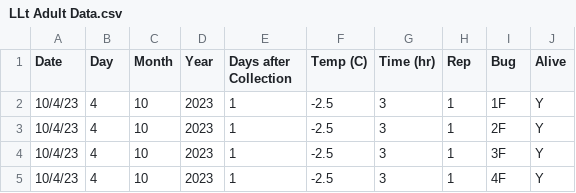
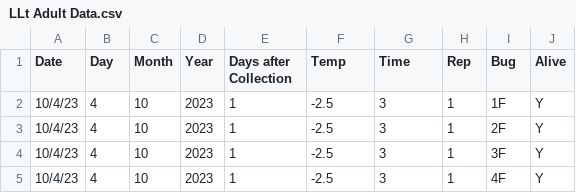
Before and after one commit to edeecher/Spotted-Lanternfly, a CSV file: LLt Adult Data.csv, drawn as a sheet; only a part is shown.

Commit message:
Add files via upload

```diff
--- a/LLt Adult Data.csv
+++ b/LLt Adult Data.csv
@@ -1,2 +1,2 @@
-Date,Day,Month,Year,Days after Collection,Temp (C),Time (hr),Rep,Bug,Alive,,
+Date,Day,Month,Year,Days after Collection,Temp,Time,Rep,Bug,Alive,,
 10/4/23,4,10,2023,1,-2.5,3,1,1F,Y,,
```
